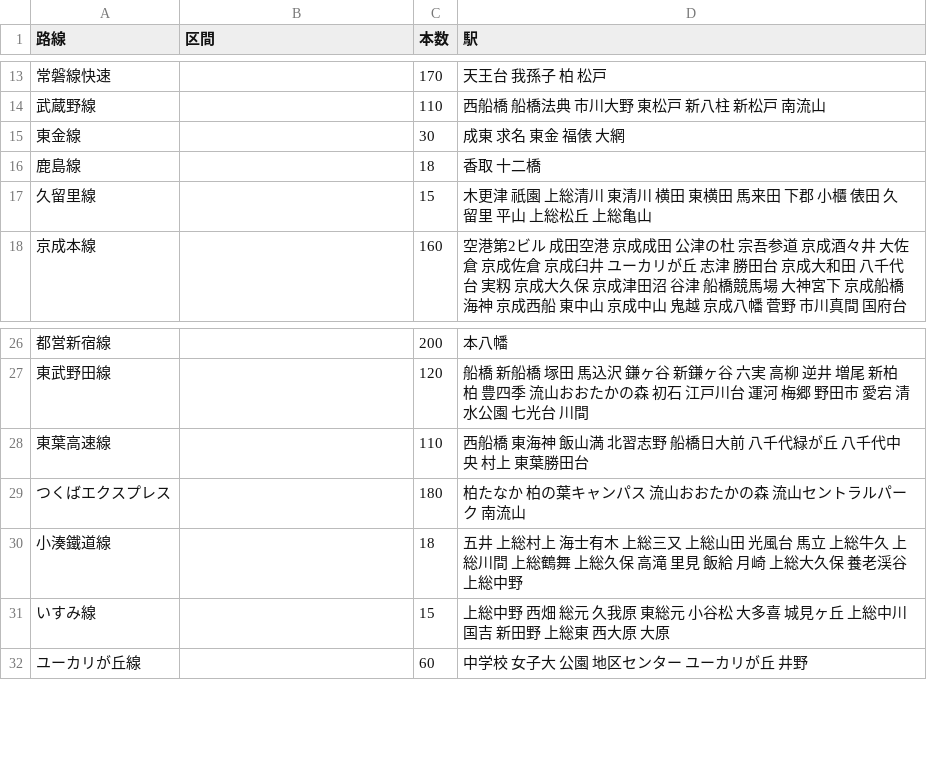
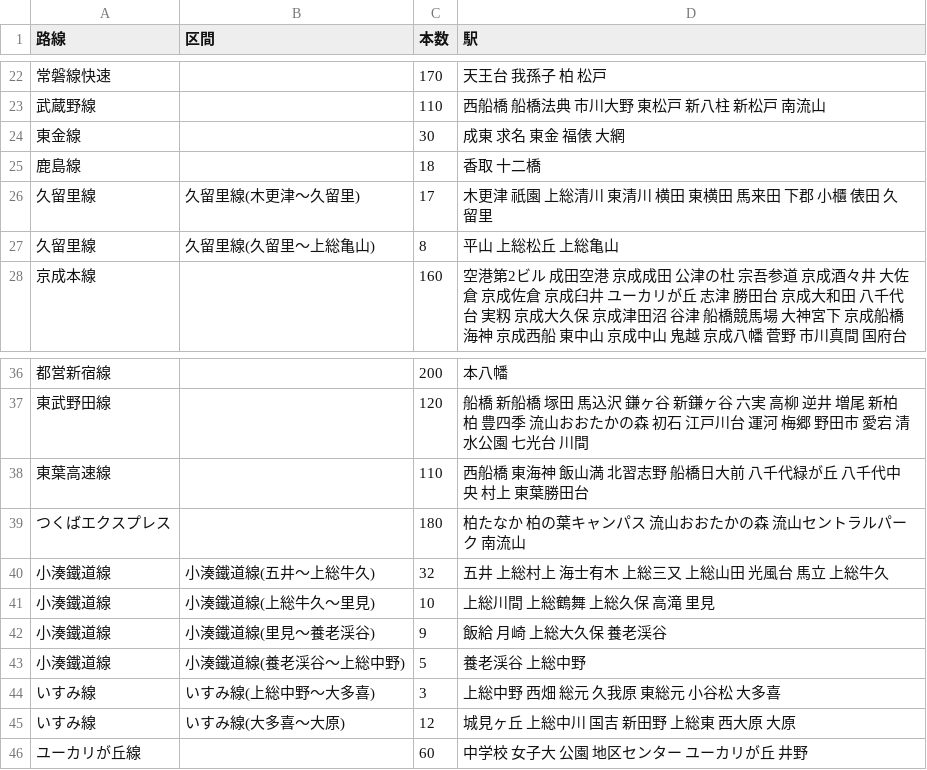
Before and after one commit to YutaEzawa/railway-map, a CSV file: data/lines.csv, drawn as a sheet; only a part is shown, gaps mark what is left out; the diff covers the shown part only.

```diff
--- a/data/lines.csv
+++ b/data/lines.csv
@@ -16,3 +25,4 @@
 鹿島線,,18,香取 十二橋
-久留里線,,15,木更津 祇園 上総清川 東清川 横田 東横田 馬来田 下郡 小櫃 俵田 久留里 平山 上総松丘 上総亀山
+久留里線,久留里線(木更津〜久留里),17,木更津 祇園 上総清川 東清川 横田 東横田 馬来田 下郡 小櫃 俵田 久留里
+久留里線,久留里線(久留里〜上総亀山),8,平山 上総松丘 上総亀山
 京成本線,,160,空港第2ビル 成田空港 京成成田 公津の杜 宗吾参道 京成酒々井 大佐倉 京成佐倉 京成臼井 ユーカリが丘 志津 勝田台 京成大和田 八千代台 実籾 京成大久保 京成津田沼 谷津 船橋競馬場 大神宮下 京成船橋 海神 京成西船 東中山 京成中山 鬼越 京成八幡 菅野 市川真間 国府台
@@ -29,4 +39,8 @@
 つくばエクスプレス,,180,柏たなか 柏の葉キャンパス 流山おおたかの森 流山セントラルパーク 南流山
-小湊鐵道線,,18,五井 上総村上 海士有木 上総三又 上総山田 光風台 馬立 上総牛久 上総川間 上総鶴舞 上総久保 高滝 里見 飯給 月崎 上総大久保 養老渓谷 上総中野
-いすみ線,,15,上総中野 西畑 総元 久我原 東総元 小谷松 大多喜 城見ヶ丘 上総中川 国吉 新田野 上総東 西大原 大原
+小湊鐵道線,小湊鐵道線(五井〜上総牛久),32,五井 上総村上 海士有木 上総三又 上総山田 光風台 馬立 上総牛久
+小湊鐵道線,小湊鐵道線(上総牛久〜里見),10,上総川間 上総鶴舞 上総久保 高滝 里見
+小湊鐵道線,小湊鐵道線(里見〜養老渓谷),9,飯給 月崎 上総大久保 養老渓谷
+小湊鐵道線,小湊鐵道線(養老渓谷〜上総中野),5,養老渓谷 上総中野
+いすみ線,いすみ線(上総中野〜大多喜),3,上総中野 西畑 総元 久我原 東総元 小谷松 大多喜
+いすみ線,いすみ線(大多喜〜大原),12,城見ヶ丘 上総中川 国吉 新田野 上総東 西大原 大原
 ユーカリが丘線,,60,中学校 女子大 公園 地区センター ユーカリが丘 井野
```
Also changed, not shown: 11 added rows and 18 edited cells elsewhere in this file, 7 other files.
